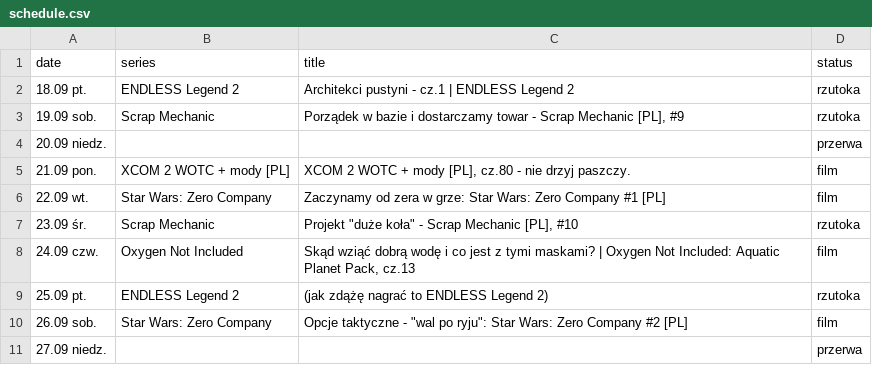
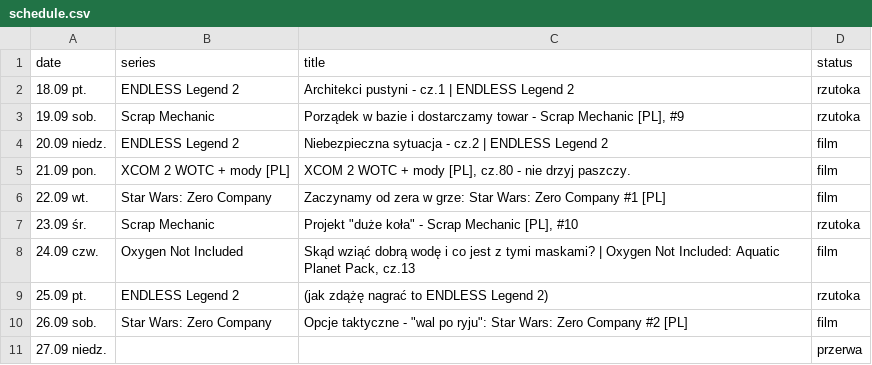
Before and after one commit to jaromir33/harmonogramYT, a CSV file: data/schedule.csv, drawn as a sheet.

```diff
--- a/data/schedule.csv
+++ b/data/schedule.csv
@@ -3,3 +3,3 @@ date,series,title,status
 19.09 sob.,Scrap Mechanic,"Porządek w bazie i dostarczamy towar - Scrap Mechanic [PL], #9",rzutoka
-20.09 niedz.,,"",przerwa
+20.09 niedz.,ENDLESS Legend 2,"Niebezpieczna sytuacja - cz.2 | ENDLESS Legend 2",film
 21.09 pon.,XCOM 2 WOTC + mody [PL],"XCOM 2 WOTC + mody [PL], cz.80 - nie drzyj paszczy.",film
```
Also changed, not shown: 1 other file.
